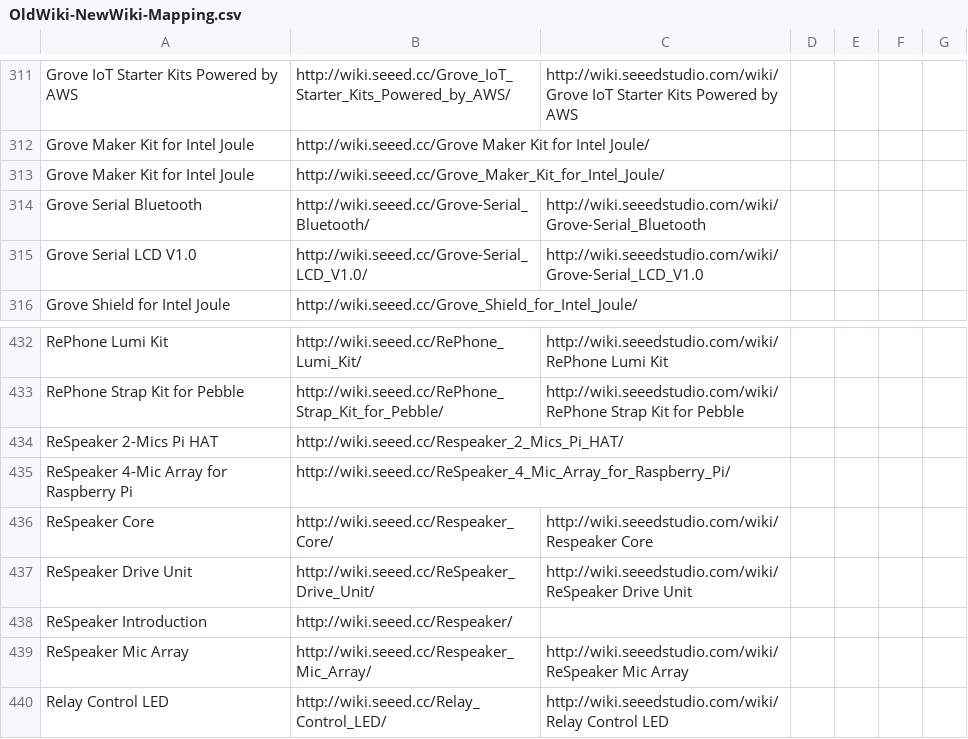
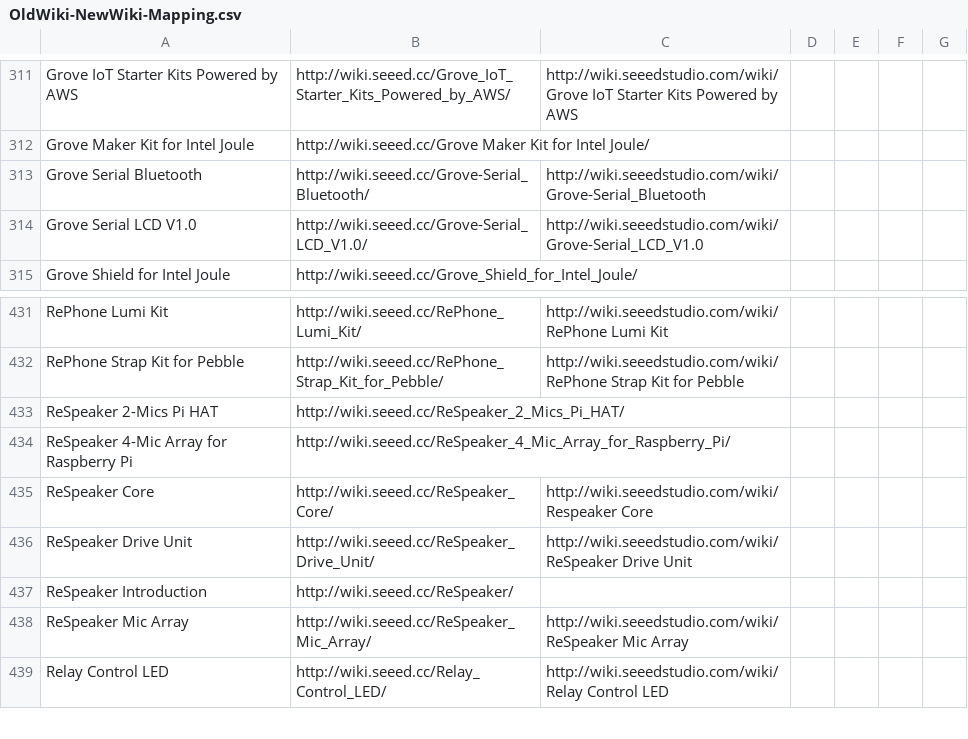
Before and after one commit to SeeedDocument/Seeed-WiKi, a CSV file: OldWiki-NewWiki-Mapping.csv, drawn as a sheet; only a part is shown, gaps mark what is left out; removed rows and columns are numbered as before the commit, all else as after; the diff names each change by its address in the sheet, - before the commit and + after, or states it on an @@ line.

```diff
--- a/OldWiki-NewWiki-Mapping.csv
+++ b/OldWiki-NewWiki-Mapping.csv
-row 313: Grove Maker Kit for Intel Joule | http://wiki.seeed.cc/Grove_Maker_Kit_for_Intel_Joule/
-B433: http://wiki.seeed.cc/Respeaker_2_Mics_Pi_HAT/
+B433: http://wiki.seeed.cc/ReSpeaker_2_Mics_Pi_HAT/
-B435: http://wiki.seeed.cc/Respeaker_Core/
+B435: http://wiki.seeed.cc/ReSpeaker_Core/
-B437: http://wiki.seeed.cc/Respeaker/
+B437: http://wiki.seeed.cc/ReSpeaker/
-B438: http://wiki.seeed.cc/Respeaker_Mic_Array/
+B438: http://wiki.seeed.cc/ReSpeaker_Mic_Array/
```
Also changed, not shown: 7 other files.
